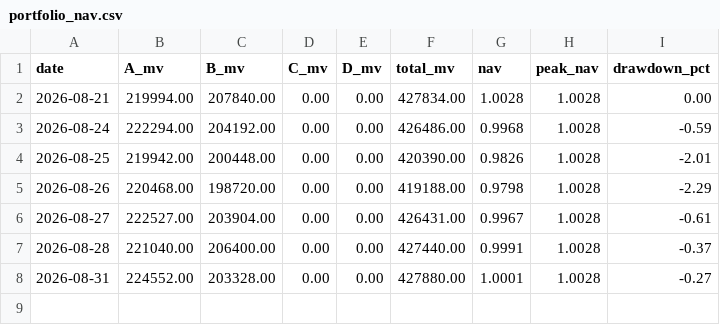
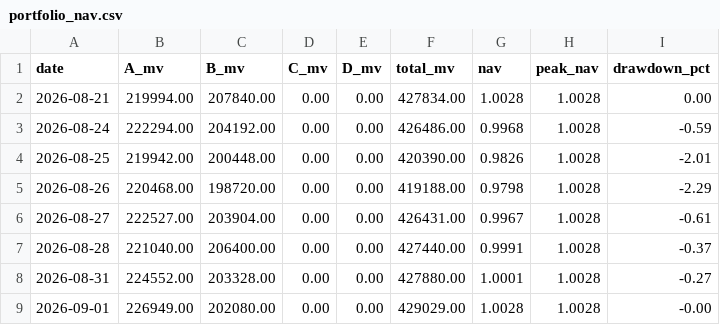
Before and after one commit to hitwhoyxw/stock_buy_notify, a CSV file: data/portfolio_nav.csv, drawn as a sheet.

```diff
--- a/data/portfolio_nav.csv
+++ b/data/portfolio_nav.csv
@@ -8 +8,2 @@ date,A_mv,B_mv,C_mv,D_mv,total_mv,nav,peak_nav,drawdown_pct
 2026-08-31,224552.00,203328.00,0.00,0.00,427880.00,1.0001,1.0028,-0.27
+2026-09-01,226949.00,202080.00,0.00,0.00,429029.00,1.0028,1.0028,-0.00
```
Also changed, not shown: 3 other files.
